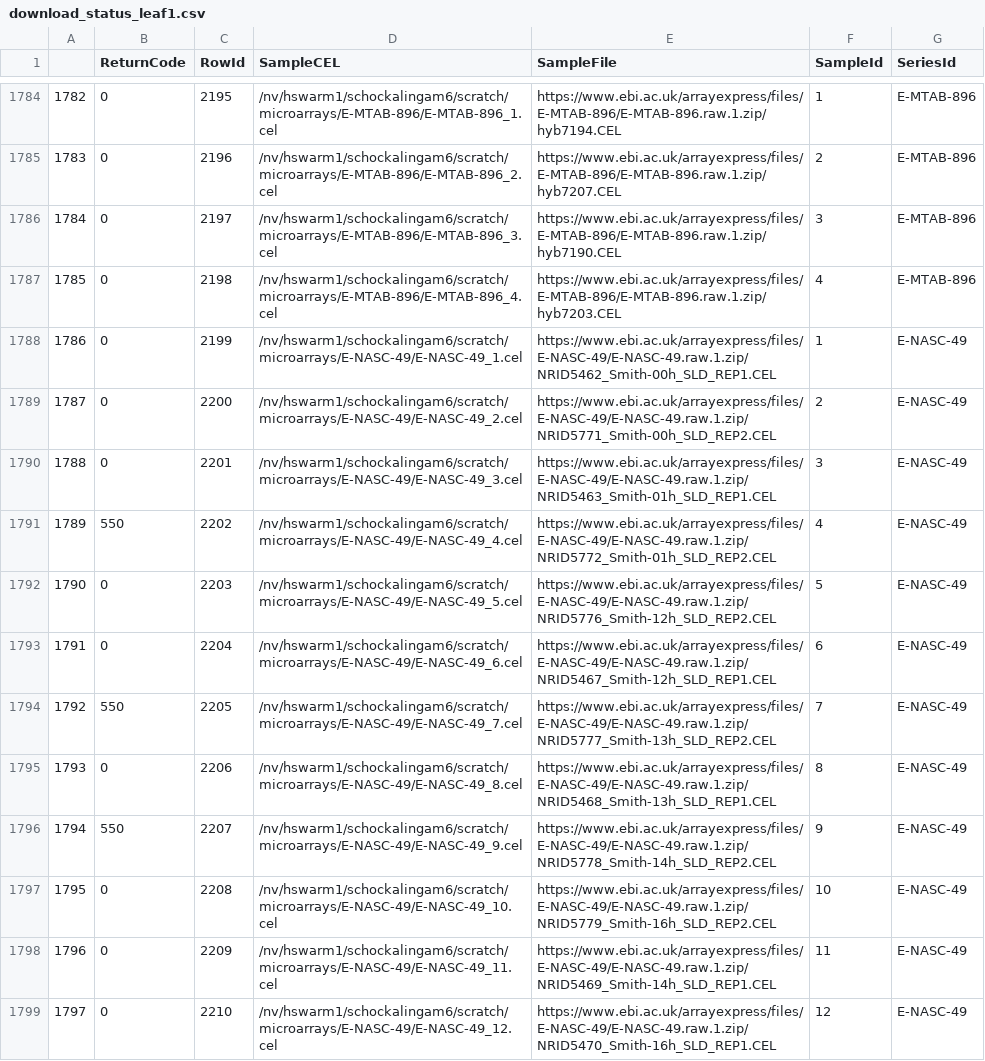
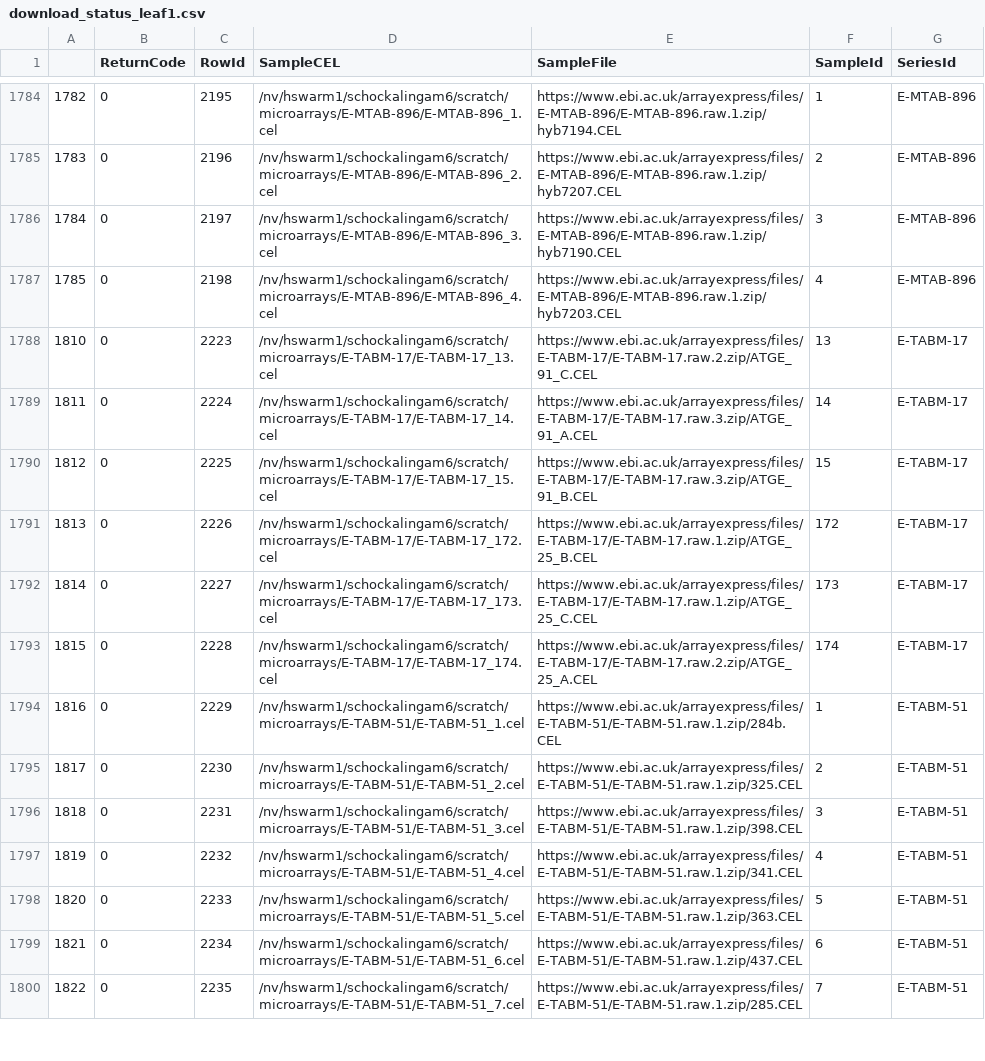
Before and after one commit to AluruLab/tanyard, a CSV file: data/tables/download_status_leaf1.csv, drawn as a sheet; only a part is shown, gaps mark what is left out; the shorter side is filled out with more unchanged rows; the diff covers the shown part only.

```diff
--- a/data/tables/download_status_leaf1.csv
+++ b/data/tables/download_status_leaf1.csv
@@ -1787,13 +1787 @@
 1785,0,2198,/nv/hswarm1/schockalingam6/scratch/microarrays/E-MTAB-896/E-MTAB-896_4.cel,https://www.ebi.ac.uk/arrayexpress/files/E-MTAB-896/E-MTAB-896.raw.1.zip/hyb7203.CEL,4,E-MTAB-896
-1786,0,2199,/nv/hswarm1/schockalingam6/scratch/microarrays/E-NASC-49/E-NASC-49_1.cel,https://www.ebi.ac.uk/arrayexpress/files/E-NASC-49/E-NASC-49.raw.1.zip/NRID5462_Smith-00h_SLD_REP1.CEL,1,E-NASC-49
-1787,0,2200,/nv/hswarm1/schockalingam6/scratch/microarrays/E-NASC-49/E-NASC-49_2.cel,https://www.ebi.ac.uk/arrayexpress/files/E-NASC-49/E-NASC-49.raw.1.zip/NRID5771_Smith-00h_SLD_REP2.CEL,2,E-NASC-49
-1788,0,2201,/nv/hswarm1/schockalingam6/scratch/microarrays/E-NASC-49/E-NASC-49_3.cel,https://www.ebi.ac.uk/arrayexpress/files/E-NASC-49/E-NASC-49.raw.1.zip/NRID5463_Smith-01h_SLD_REP1.CEL,3,E-NASC-49
-1789,550,2202,/nv/hswarm1/schockalingam6/scratch/microarrays/E-NASC-49/E-NASC-49_4.cel,https://www.ebi.ac.uk/arrayexpress/files/E-NASC-49/E-NASC-49.raw.1.zip/NRID5772_Smith-01h_SLD_REP2.CEL,4,E-NASC-49
-1790,0,2203,/nv/hswarm1/schockalingam6/scratch/microarrays/E-NASC-49/E-NASC-49_5.cel,https://www.ebi.ac.uk/arrayexpress/files/E-NASC-49/E-NASC-49.raw.1.zip/NRID5776_Smith-12h_SLD_REP2.CEL,5,E-NASC-49
-1791,0,2204,/nv/hswarm1/schockalingam6/scratch/microarrays/E-NASC-49/E-NASC-49_6.cel,https://www.ebi.ac.uk/arrayexpress/files/E-NASC-49/E-NASC-49.raw.1.zip/NRID5467_Smith-12h_SLD_REP1.CEL,6,E-NASC-49
-1792,550,2205,/nv/hswarm1/schockalingam6/scratch/microarrays/E-NASC-49/E-NASC-49_7.cel,https://www.ebi.ac.uk/arrayexpress/files/E-NASC-49/E-NASC-49.raw.1.zip/NRID5777_Smith-13h_SLD_REP2.CEL,7,E-NASC-49
-1793,0,2206,/nv/hswarm1/schockalingam6/scratch/microarrays/E-NASC-49/E-NASC-49_8.cel,https://www.ebi.ac.uk/arrayexpress/files/E-NASC-49/E-NASC-49.raw.1.zip/NRID5468_Smith-13h_SLD_REP1.CEL,8,E-NASC-49
-1794,550,2207,/nv/hswarm1/schockalingam6/scratch/microarrays/E-NASC-49/E-NASC-49_9.cel,https://www.ebi.ac.uk/arrayexpress/files/E-NASC-49/E-NASC-49.raw.1.zip/NRID5778_Smith-14h_SLD_REP2.CEL,9,E-NASC-49
-1795,0,2208,/nv/hswarm1/schockalingam6/scratch/microarrays/E-NASC-49/E-NASC-49_10.cel,https://www.ebi.ac.uk/arrayexpress/files/E-NASC-49/E-NASC-49.raw.1.zip/NRID5779_Smith-16h_SLD_REP2.CEL,10,E-NASC-49
-1796,0,2209,/nv/hswarm1/schockalingam6/scratch/microarrays/E-NASC-49/E-NASC-49_11.cel,https://www.ebi.ac.uk/arrayexpress/files/E-NASC-49/E-NASC-49.raw.1.zip/NRID5469_Smith-14h_SLD_REP1.CEL,11,E-NASC-49
-1797,0,2210,/nv/hswarm1/schockalingam6/scratch/microarrays/E-NASC-49/E-NASC-49_12.cel,https://www.ebi.ac.uk/arrayexpress/files/E-NASC-49/E-NASC-49.raw.1.zip/NRID5470_Smith-16h_SLD_REP1.CEL,12,E-NASC-49
```
Also changed, not shown: 12 removed rows elsewhere in this file, data/tables/download_status_root1.csv, data/tables/download_status_seedling1wk1.csv, 12 other files.
